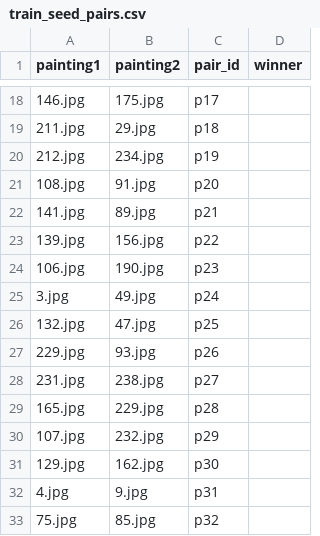
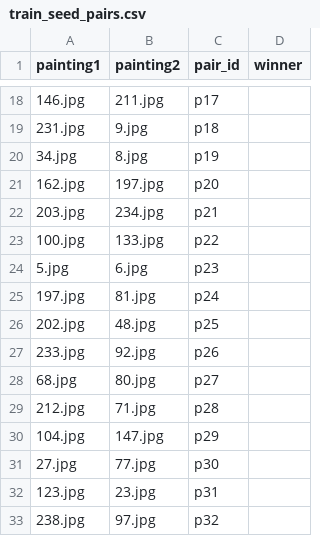
Before and after one commit to Jsairupa/comperative_learning, a CSV file: Results/train_seed_pairs.csv, drawn as a sheet; only a part is shown, gaps mark what is left out; the diff covers the shown part only.

Commit message:
Update results after changing n_estimators parameter

```diff
--- a/Results/train_seed_pairs.csv
+++ b/Results/train_seed_pairs.csv
@@ -18,16 +18,16 @@ painting1,painting2,pair_id,winner
-146.jpg,175.jpg,p17,
-211.jpg,29.jpg,p18,
-212.jpg,234.jpg,p19,
-108.jpg,91.jpg,p20,
-141.jpg,89.jpg,p21,
-139.jpg,156.jpg,p22,
-106.jpg,190.jpg,p23,
-3.jpg,49.jpg,p24,
-132.jpg,47.jpg,p25,
-229.jpg,93.jpg,p26,
-231.jpg,238.jpg,p27,
-165.jpg,229.jpg,p28,
-107.jpg,232.jpg,p29,
-129.jpg,162.jpg,p30,
-4.jpg,9.jpg,p31,
-75.jpg,85.jpg,p32,
+146.jpg,211.jpg,p17,
+231.jpg,9.jpg,p18,
+34.jpg,8.jpg,p19,
+162.jpg,197.jpg,p20,
+203.jpg,234.jpg,p21,
+100.jpg,133.jpg,p22,
+5.jpg,6.jpg,p23,
+197.jpg,81.jpg,p24,
+202.jpg,48.jpg,p25,
+233.jpg,92.jpg,p26,
+68.jpg,80.jpg,p27,
+212.jpg,71.jpg,p28,
+104.jpg,147.jpg,p29,
+27.jpg,77.jpg,p30,
+123.jpg,23.jpg,p31,
+238.jpg,97.jpg,p32,
```
Also changed, not shown: 68 edited cells elsewhere in this file, 2 other files.
